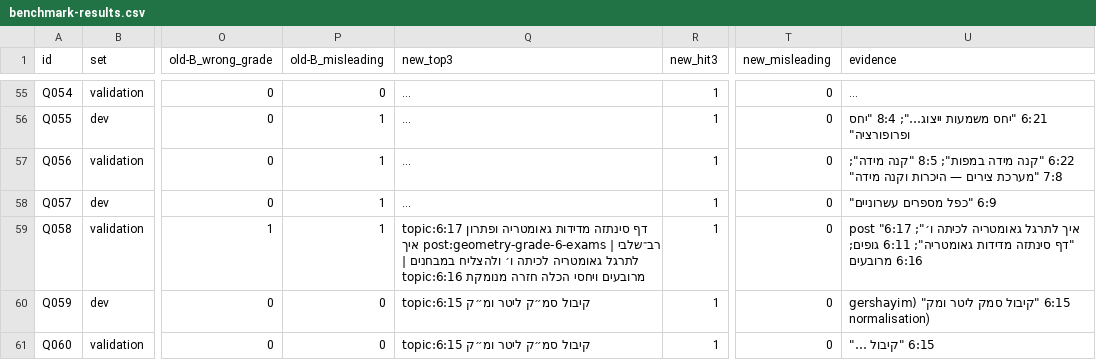
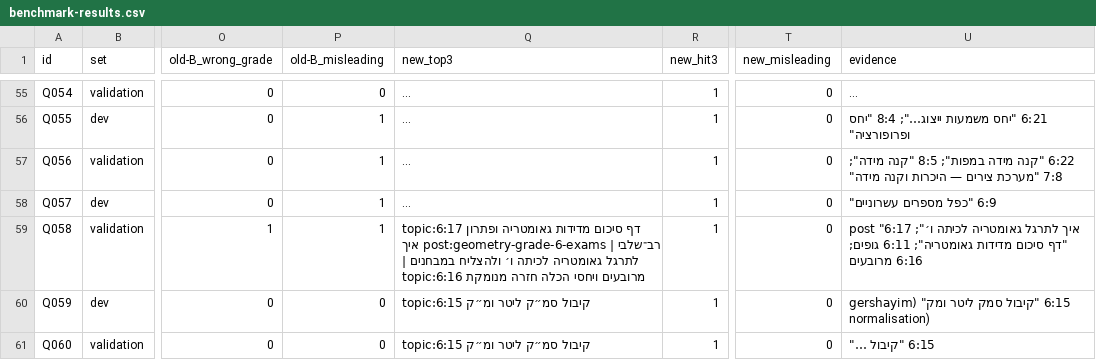
Before and after one commit to noamd-collab/noamdoronmath-worksheets, a CSV file: headless/astro-poc/docs/search/benchmark-results.csv, drawn as a sheet; only a part is shown, gaps mark what is left out; long unchanged cells end in …; the diff covers the shown part only; the diff names each change by its address in the sheet, - before the commit and + after, or states it on an @@ line.

```diff
--- a/headless/astro-poc/docs/search/benchmark-results.csv
+++ b/headless/astro-poc/docs/search/benchmark-results.csv
-Q59 (new_top3): topic:6:17 דף סינתזה מדידות גאומטריה…
+Q59 (new_top3): topic:6:17 דף סיכום מדידות גאומטריה…
-U59 (evidence): …6:17 "דף סינתזה מדידות גאומטריה";…
+U59 (evidence): …6:17 "דף סיכום מדידות גאומטריה";…
```
Also changed, not shown: 1 edited cell elsewhere in this file, headless/astro-poc/seo-review.csv, 57 other files.
